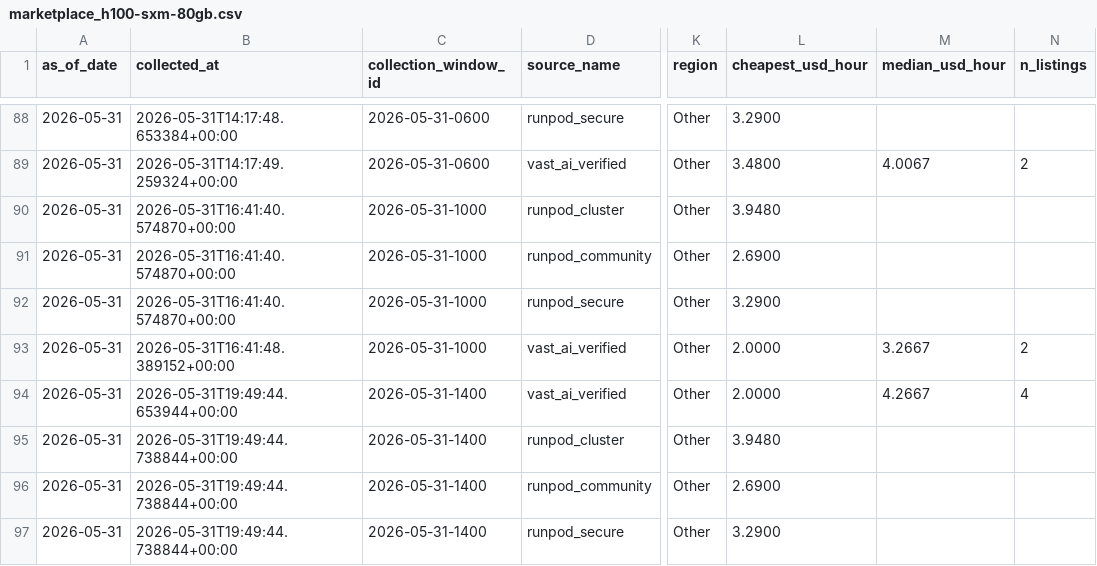
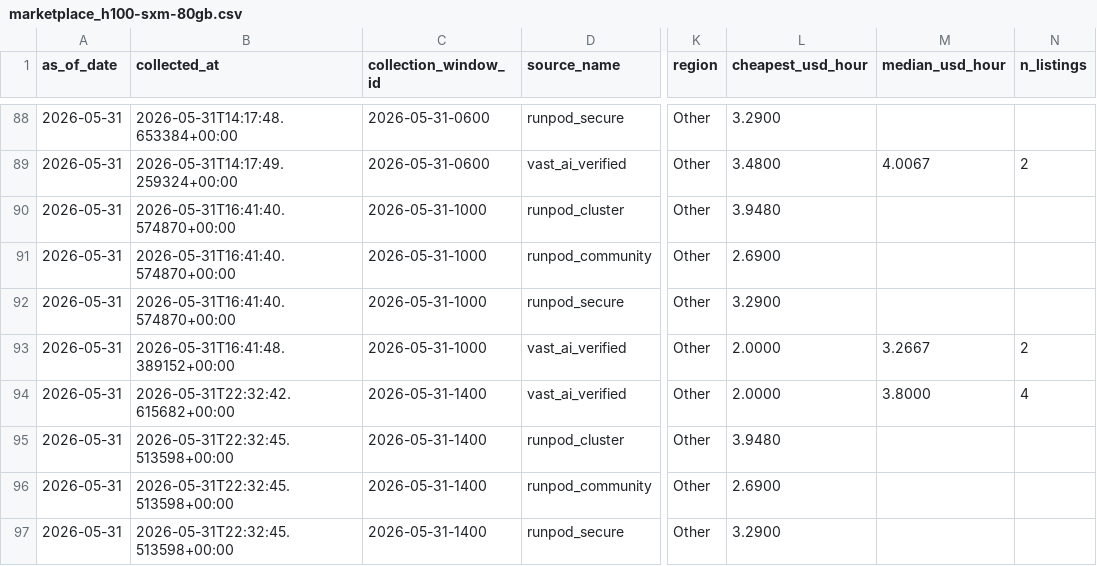
Before and after one commit to ccir-index/ccir-site, a CSV file: public/data/marketplace_h100-sxm-80gb.csv, drawn as a sheet; only a part is shown, gaps mark what is left out; the diff names each change by its address in the sheet, - before the commit and + after, or states it on an @@ line.

```diff
--- a/public/data/marketplace_h100-sxm-80gb.csv
+++ b/public/data/marketplace_h100-sxm-80gb.csv
-B94 (collected_at): 2026-05-31T19:49:44.653944+00:00
+B94 (collected_at): 2026-05-31T22:32:42.615682+00:00
-M94 (median_usd_hour): 4.2667
+M94 (median_usd_hour): 3.8000
-B95:B97 (collected_at): 2026-05-31T19:49:44.738844+00:00
+B95:B97 (collected_at): 2026-05-31T22:32:45.513598+00:00
```
Also changed, not shown: public/data/marketplace_a100-sxm-80gb.csv, public/data/marketplace_b200-sxm-180gb.csv, 2 other files.
